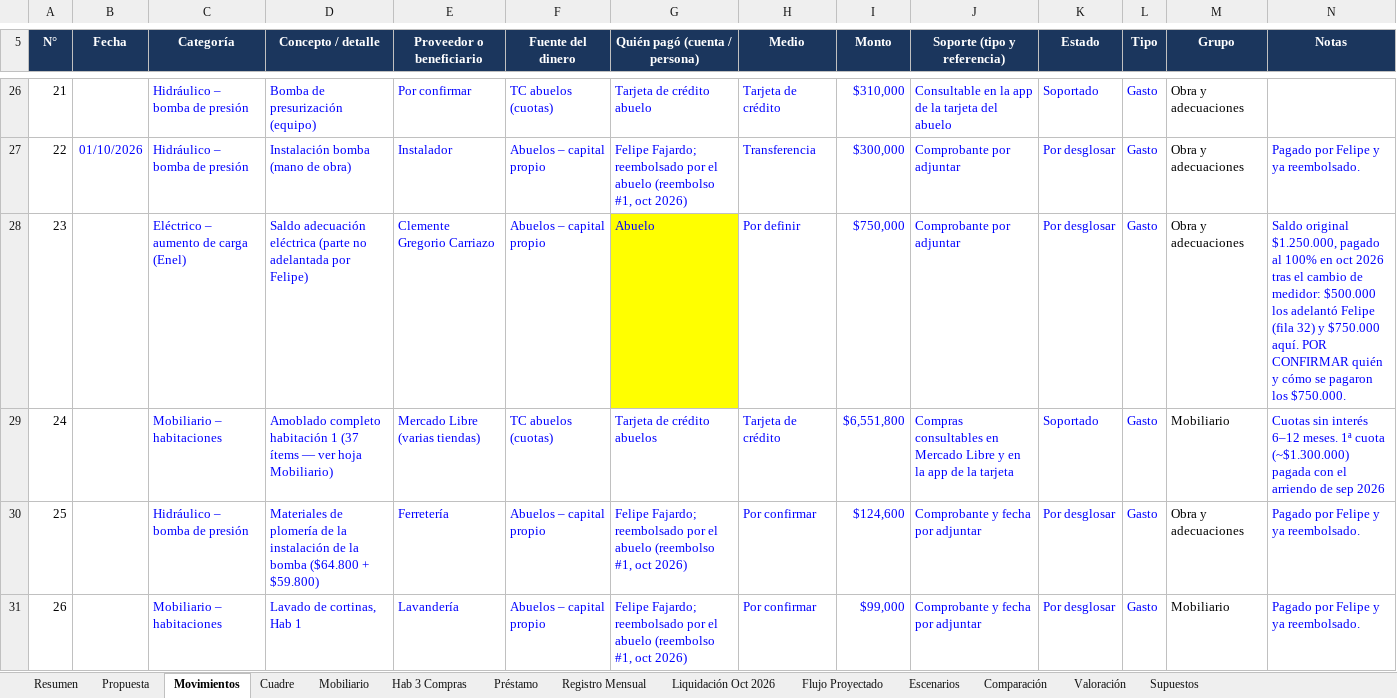
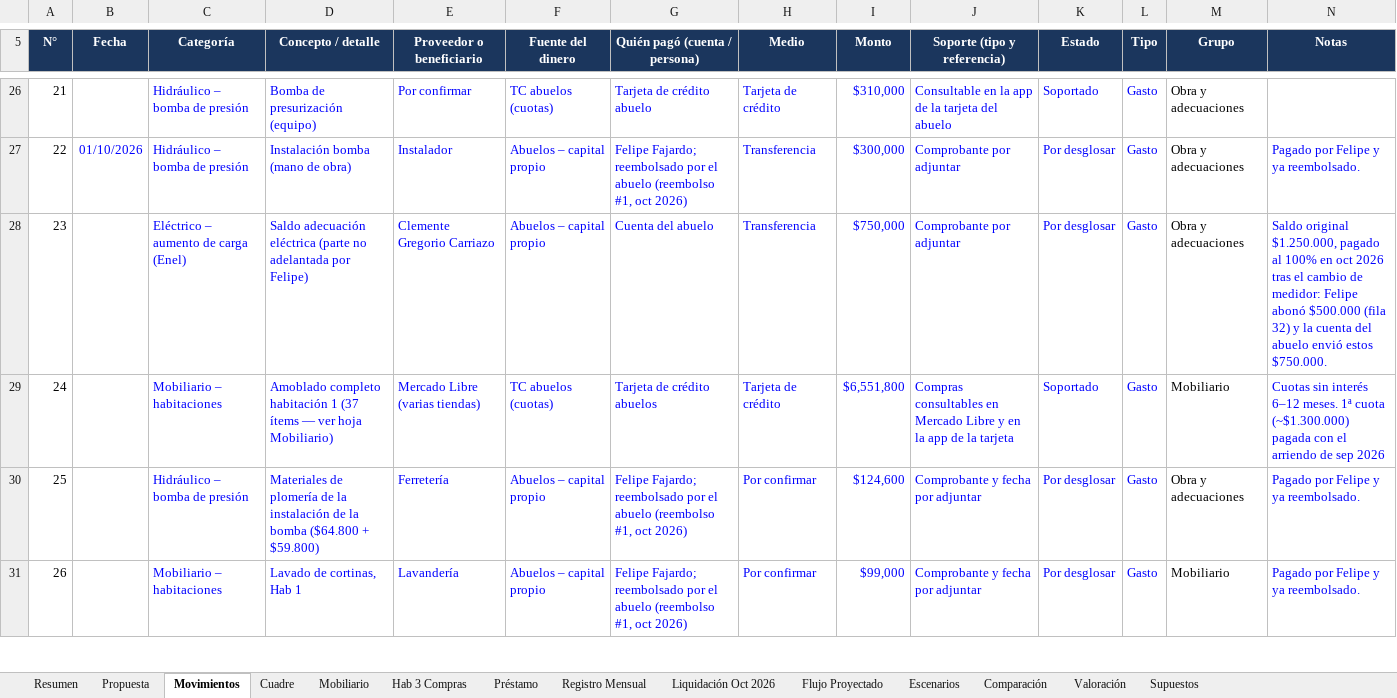
Before and after one commit to FelipeFQ/proyecto-de-vida, an Excel workbook: finanzas/clarita/Rendicion_Cuentas_La_Clarita.xlsx, sheet Movimientos, drawn as a sheet; only a part is shown, gaps mark what is left out; values as stored, in another font and other column widths than the file's, no borders; the diff names each change by its address in the sheet, - before the commit and + after, or states it on an @@ line.

```diff
--- a/finanzas/clarita/Rendicion_Cuentas_La_Clarita.xlsx (sheet Movimientos)
+++ b/finanzas/clarita/Rendicion_Cuentas_La_Clarita.xlsx (sheet Movimientos)
-G28 (Quién pagó (cuenta / persona)): Abuelo
+G28 (Quién pagó (cuenta / persona)): Cuenta del abuelo
-G28 fill: #FFFF00
+G28 fill: none
-H28 (Medio): Por definir
+H28 (Medio): Transferencia
-N28 (Notas): …de medidor: $500.000 los adelantó Felipe (fila 32) y $750.000 aquí. POR CONFIRMAR quién y cómo se pagaron los $750.000.
+N28 (Notas): …de medidor: Felipe abonó $500.000 (fila 32) y la cuenta del abuelo envió estos $750.000.
```
Also changed, not shown: sheet Flujo Proyectado, sheet Escenarios, sheet Registro Mensual, sheet Comparación, sheet Valoración, sheet Propuesta, 3 more sheets, formulas that keep their value, 1 other file.
